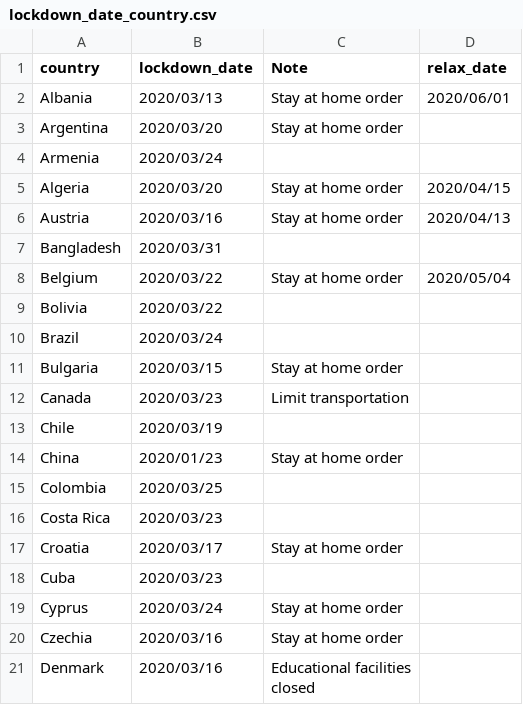
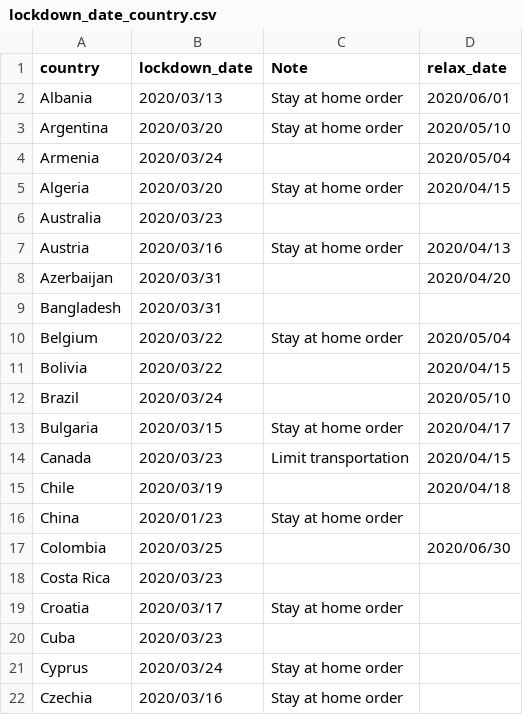
Before and after one commit to huonghuynhsc/COVID-19, a CSV file: prognosis/data/lockdown_date_country.csv, drawn as a sheet; only a part is shown; the shorter side is filled out with more unchanged rows; the diff covers the shown part only.

Commit message:
Finished adding relax dates for all countries

```diff
--- a/prognosis/data/lockdown_date_country.csv
+++ b/prognosis/data/lockdown_date_country.csv
@@ -2,15 +2,17 @@ country,lockdown_date,Note,relax_date
 Albania,2020/03/13,Stay at home order,2020/06/01
-Argentina,2020/03/20,Stay at home order
-Armenia,2020/03/24,
+Argentina,2020/03/20,Stay at home order,2020/05/10
+Armenia,2020/03/24,,2020/05/04
 Algeria,2020/03/20,Stay at home order,2020/04/15
+Australia,2020/03/23
 Austria,2020/03/16,Stay at home order,2020/04/13
+Azerbaijan,2020/03/31,,2020/04/20
 Bangladesh,2020/03/31,
 Belgium,2020/03/22,Stay at home order,2020/05/04
-Bolivia,2020/03/22,
-Brazil,2020/03/24,
-Bulgaria,2020/03/15,Stay at home order
-Canada,2020/03/23,Limit transportation
-Chile,2020/03/19,
+Bolivia,2020/03/22,,2020/04/15
+Brazil,2020/03/24,,2020/05/10
+Bulgaria,2020/03/15,Stay at home order,2020/04/17
+Canada,2020/03/23,Limit transportation,2020/04/15
+Chile,2020/03/19,,2020/04/18
 China,2020/01/23,Stay at home order
-Colombia,2020/03/25,
+Colombia,2020/03/25,,2020/06/30
 Costa Rica,2020/03/23,
```
Also changed, not shown: 1 added row and 14 edited cells elsewhere in this file.
